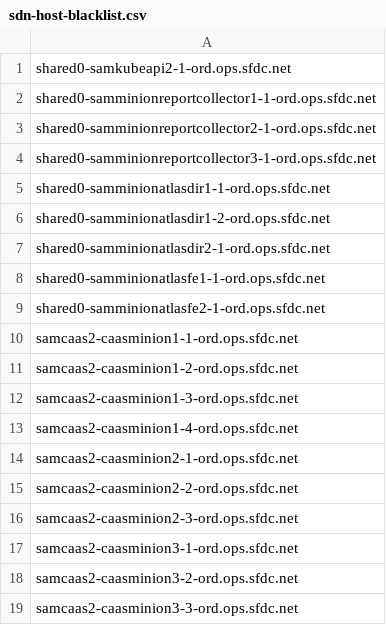
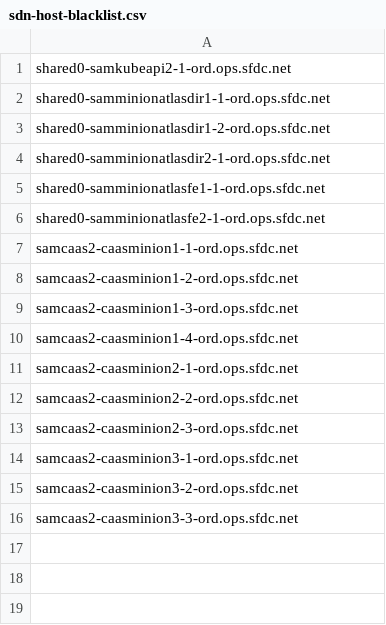
Before and after one commit to kckrithika/kaggle-challenges, a CSV file: sam-internal/sdn/ord/ord-sam/sdn-host-blacklist.csv, drawn as a sheet.

Commit message:
Update Blacklist hosts

```diff
--- a/sam-internal/sdn/ord/ord-sam/sdn-host-blacklist.csv
+++ b/sam-internal/sdn/ord/ord-sam/sdn-host-blacklist.csv
@@ -1,5 +1,2 @@
 shared0-samkubeapi2-1-ord.ops.sfdc.net
-shared0-samminionreportcollector1-1-ord.ops.sfdc.net
-shared0-samminionreportcollector2-1-ord.ops.sfdc.net
-shared0-samminionreportcollector3-1-ord.ops.sfdc.net
 shared0-samminionatlasdir1-1-ord.ops.sfdc.net
```
Also changed, not shown: sam-internal/sdn/prd/prd-sam/sdn-host-blacklist.csv, 1 other file.
